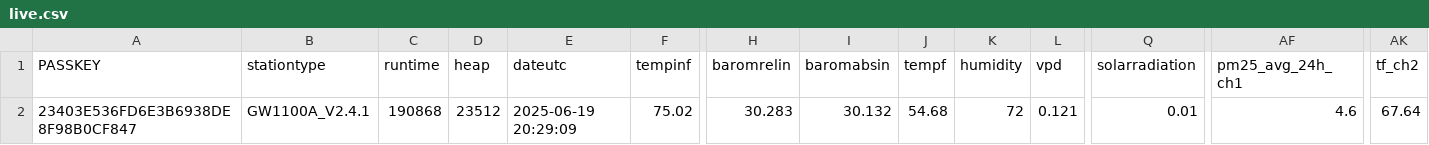
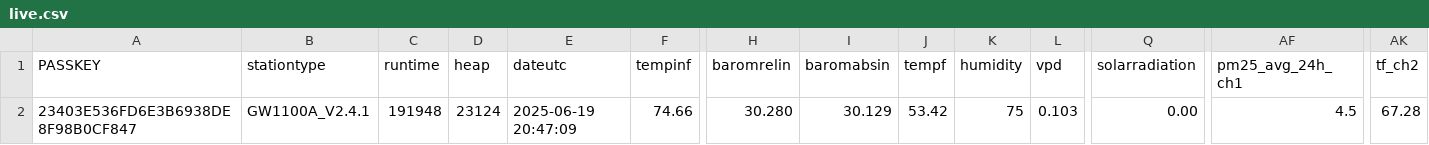
Before and after one commit to wetterzerbst/wetterdaten, a CSV file: data/live.csv, drawn as a sheet; only a part is shown, gaps mark what is left out; the diff names each change by its address in the sheet, - before the commit and + after, or states it on an @@ line.

```diff
--- a/data/live.csv
+++ b/data/live.csv
-C2 (runtime): 190868
+C2 (runtime): 191948
-D2 (heap): 23512
+D2 (heap): 23124
-E2 (dateutc): 2025-06-19 20:29:09
+E2 (dateutc): 2025-06-19 20:47:09
-F2 (tempinf): 75.02
+F2 (tempinf): 74.66
-H2 (baromrelin): 30.283
+H2 (baromrelin): 30.280
-I2 (baromabsin): 30.132
+I2 (baromabsin): 30.129
-J2 (tempf): 54.68
+J2 (tempf): 53.42
-K2 (humidity): 72
+K2 (humidity): 75
-L2 (vpd): 0.121
+L2 (vpd): 0.103
-Q2 (solarradiation): 0.01
+Q2 (solarradiation): 0.00
-AF2 (pm25_avg_24h_ch1): 4.6
+AF2 (pm25_avg_24h_ch1): 4.5
-AK2 (tf_ch2): 67.64
+AK2 (tf_ch2): 67.28
```
Also changed, not shown: 2 other files.
